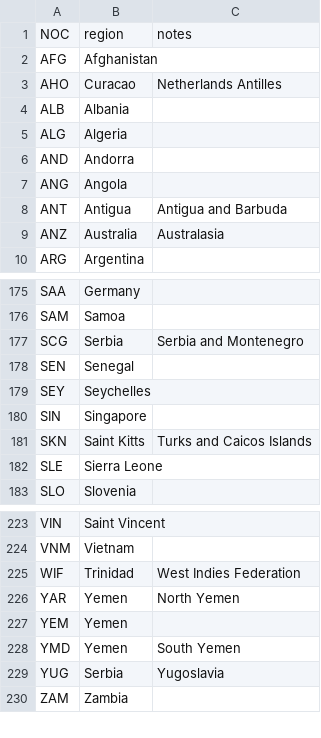
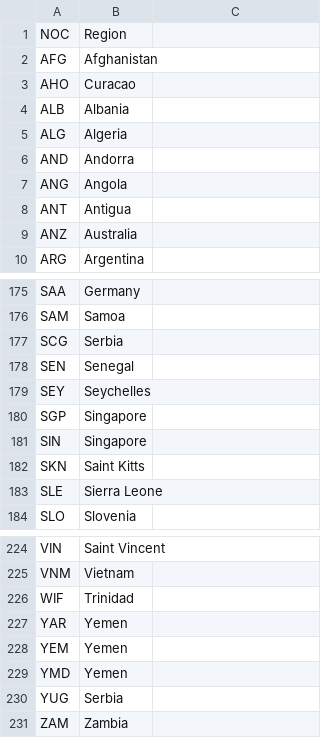
Before and after one commit to JZMNE/Scouty, a CSV file: Data/country_definitions.csv, drawn as a sheet; only a part is shown, gaps mark what is left out; the diff covers the shown part only.

```diff
--- a/Data/country_definitions.csv
+++ b/Data/country_definitions.csv
@@ -1 +1 @@
-NOC,region,notes
+NOC,Region
@@ -3 +3 @@ AFG,Afghanistan,
-AHO,Curacao,Netherlands Antilles
+AHO,Curacao
@@ -8,2 +8,2 @@ ANG,Angola,
-ANT,Antigua,Antigua and Barbuda
-ANZ,Australia,Australasia
+ANT,Antigua
+ANZ,Australia
@@ -177 +177 @@ SAM,Samoa,
-SCG,Serbia,Serbia and Montenegro
+SCG,Serbia
@@ -179,0 +180 @@ SEY,Seychelles,
+SGP,Singapore
@@ -181 +182 @@ SIN,Singapore,
-SKN,Saint Kitts,Turks and Caicos Islands
+SKN,Saint Kitts
@@ -225,2 +226,2 @@ VNM,Vietnam,
-WIF,Trinidad,West Indies Federation
-YAR,Yemen,North Yemen
+WIF,Trinidad
+YAR,Yemen
@@ -228,2 +229,2 @@ YEM,Yemen,
-YMD,Yemen,South Yemen
-YUG,Serbia,Yugoslavia
+YMD,Yemen
+YUG,Serbia
```
Also changed, not shown: 13 edited cells elsewhere in this file, 2 other files.
